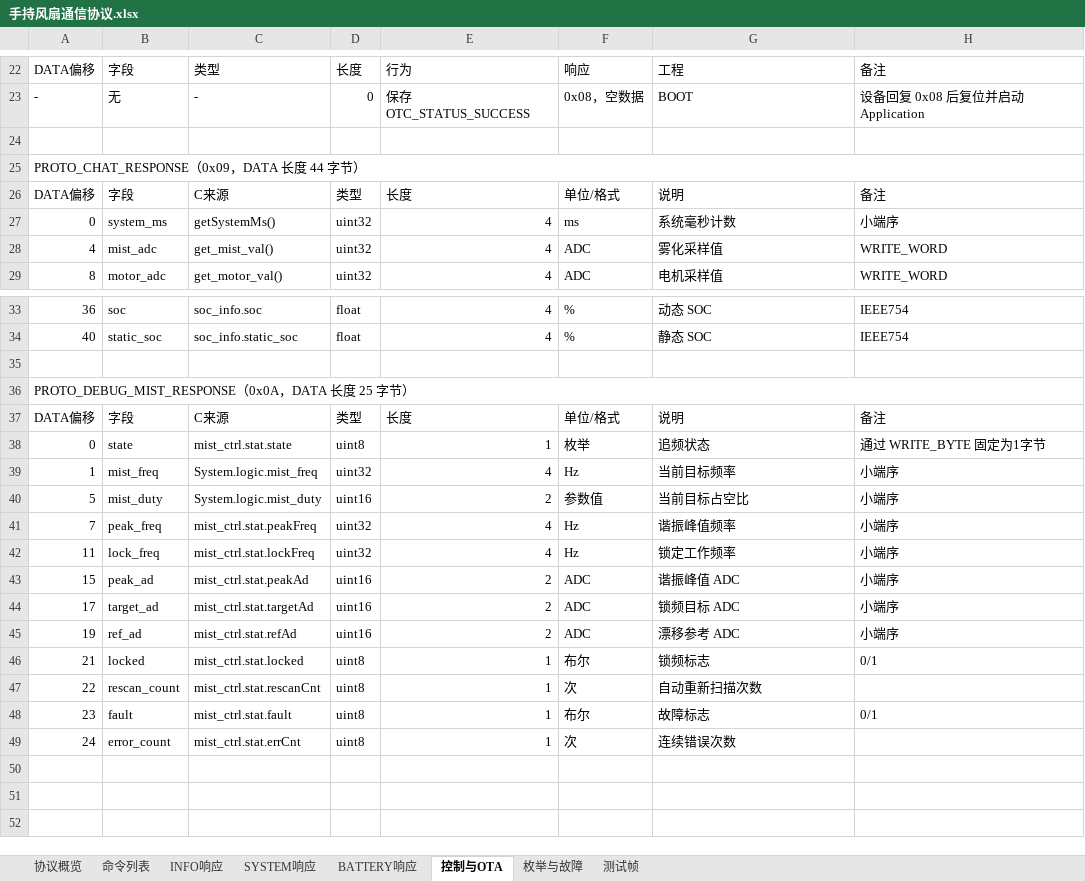
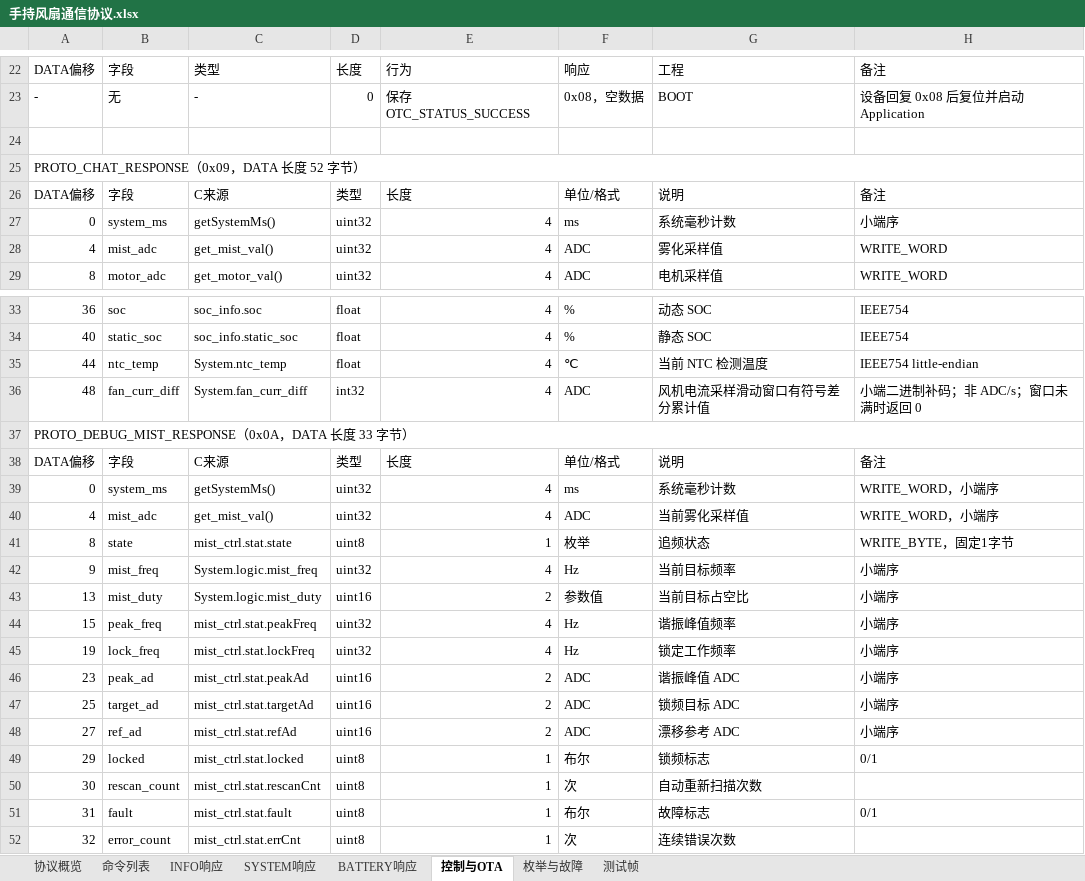
Before and after one commit to c6c6c6c/BA-Handheld-Fan-Gen2, an Excel workbook: Doc/手持风扇通信协议.xlsx, sheet 控制与OTA, drawn as a sheet; only a part is shown, gaps mark what is left out; values as stored, in another font and other column widths than the file's, no cell formats; addresses are those after the commit; the diff names each change by its address in the sheet, - before the commit and + after, or states it on an @@ line.

Commit message:
feat(firmware): 增加风机异常检测并扩展设备信息与调试协议
修改内容：
1. 新增电机采样滑动窗口差分、风机启动及运行故障检测，异常时复位 PWM 渐变，并支持故障恢复。
2. 扩展系统故障位，区分 NTC 开路、短路及风机、雾化故障，增加风扇运行时间统计。
3. 新增固件版本、数字编译日期及设备型号配置，扩展 INFO、SYSTEM、CHAT 和雾化调试应答，同步串口解析及协议文档。
4. 调整电流换算、USB 电压校准、满充阈值及 OCV 参数，延长 SOC 初始化稳定判断，增加初始化期间的电源控制。
5. 将雾化占空比参数由 500 调整为 300，集中管理运行时间统计；调整 Boot 初始化顺序。
6. 补充看门狗反初始化接口声明及硬件限制说明，保持空操作。

修改原因：
- 处理供电带载不足造成的风机启动异常，完善故障诊断和设备信息上报，适配当前采样及雾化控制参数。

影响范围：
- 应用控制、BMS、风机与雾化控制、Boot 启动、看门狗接口、通信协议及串口测试工具。

注意事项：
- 协议字段及长度发生变化，上位机需配套更新；字符串长度包含末尾 NUL。
- 当前设备型号对应 INFO 数据区为 57 字节，文档中的旧型号及 46 字节示例仍需同步。
- 暂存区串口解析自检通过；此前看门狗文件在 App、Boot 配置下编译通过，未完成全部改动的整机验证。
- 暂存区差异检查仍存在行尾空白及文件末尾多余空行。
- IWDG 启动后无法由软件关闭，调用 Deinit 后仍需继续喂狗。

```diff
--- a/Doc/手持风扇通信协议.xlsx (sheet 控制与OTA)
+++ b/Doc/手持风扇通信协议.xlsx (sheet 控制与OTA)
-A25: PROTO_CHAT_RESPONSE（0x09，DATA 长度 44 字节）
+A25: PROTO_CHAT_RESPONSE（0x09，DATA 长度 52 字节）
-row 35: (empty)
+row 35: 44 | ntc_temp | System.ntc_temp | float | 4 | ℃ | 当前 NTC 检测温度 | IEEE754 little-endian
+row 36: 48 | fan_curr_diff | System.fan_curr_diff | int32 | 4 | ADC | 风机电流采样滑动窗口有符号差分累计值 | 小端二进制补码；非 ADC/s；窗口未满时返回 0
-A37: PROTO_DEBUG_MIST_RESPONSE（0x0A，DATA 长度 25 字节）
+A37: PROTO_DEBUG_MIST_RESPONSE（0x0A，DATA 长度 33 字节）
+row 39: 0 | system_ms | getSystemMs() | uint32 | 4 | ms | 系统毫秒计数 | WRITE_WORD，小端序
+row 40: 4 | mist_adc | get_mist_val() | uint32 | 4 | ADC | 当前雾化采样值 | WRITE_WORD，小端序
-A41: 0
+A41: 8
-H41: 通过 WRITE_BYTE 固定为1字节
+H41: WRITE_BYTE，固定1字节
-A42: 1
+A42: 9
-A43: 5
+A43: 13
-A44: 7
+A44: 15
-A45: 11
+A45: 19
-A46: 15
+A46: 23
-A47: 17
+A47: 25
-A48: 19
+A48: 27
-A49: 21
+A49: 29
-A50: 22
+A50: 30
-A51: 23
+A51: 31
-A52: 24
+A52: 32
```
Also changed, not shown: sheet 枚举与故障, sheet INFO响应, sheet SYSTEM响应, sheet 命令列表, sheet 测试帧, sheet 协议概览, 1 more sheet, cell formats, 29 other files.
